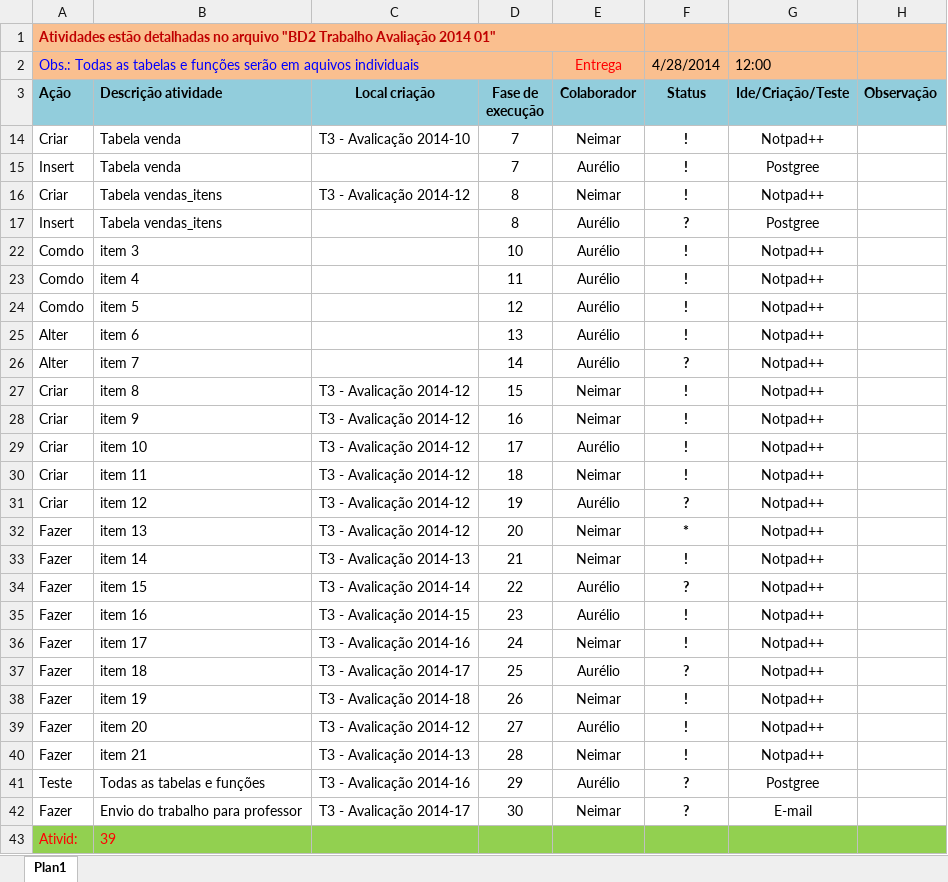
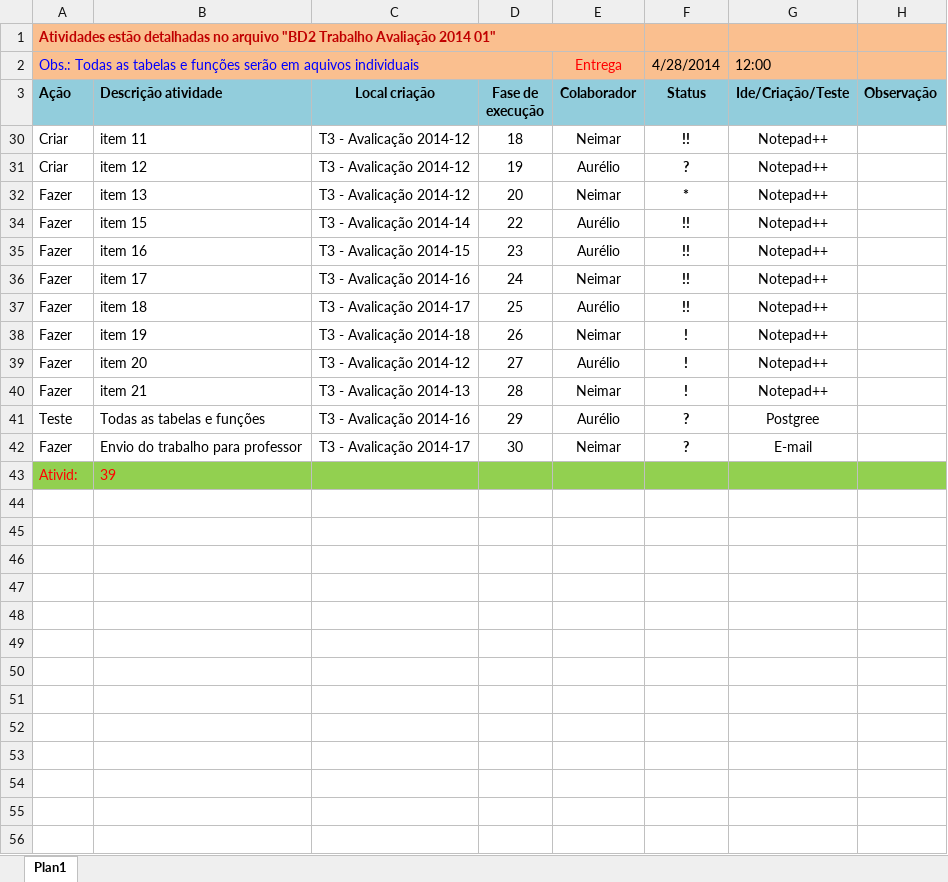
Before and after one commit to Neimarmg/BD, an Excel workbook: BD2_2M/T3 - Avalicação 2014-1/Agenda de projeto.xlsx, sheet Plan1, drawn as a sheet; values as stored, in another font and other column widths than the file's, no borders; charts and pictures not drawn; the diff names each change by its address in the sheet, - before the commit and + after, or states it on an @@ line.

Commit message:
1
1

```diff
--- a/BD2_2M/T3 - Avalicação 2014-1/Agenda de projeto.xlsx (sheet Plan1)
+++ b/BD2_2M/T3 - Avalicação 2014-1/Agenda de projeto.xlsx (sheet Plan1)
-row 14: Criar | Tabela venda | T3 - Avalicação 2014-10 | 7 | Neimar | ! | Notpad++
-row 15: Insert | Tabela venda |  | 7 | Aurélio | ! | Postgree
-row 16: Criar | Tabela vendas_itens | T3 - Avalicação 2014-12 | 8 | Neimar | ! | Notpad++
-row 17: Insert | Tabela vendas_itens |  | 8 | Aurélio | ? | Postgree
-row 22: Comdo | item 3 |  | 10 | Aurélio | ! | Notpad++
-row 23: Comdo | item 4 |  | 11 | Aurélio | ! | Notpad++
-row 24: Comdo | item 5 |  | 12 | Aurélio | ! | Notpad++
-row 25: Alter | item 6 |  | 13 | Aurélio | ! | Notpad++
-row 26: Alter | item 7 |  | 14 | Aurélio | ? | Notpad++
-row 27: Criar | item 8 | T3 - Avalicação 2014-12 | 15 | Neimar | ! | Notpad++
-row 28: Criar | item 9 | T3 - Avalicação 2014-12 | 16 | Neimar | ! | Notpad++
-row 29: Criar | item 10 | T3 - Avalicação 2014-12 | 17 | Aurélio | ! | Notpad++
-F30 (Status): !
+F30 (Status): !!
-G30:G32 (Ide/Criação/Teste): Notpad++
+G30:G32 (Ide/Criação/Teste): Notepad++
-row 33: Fazer | item 14 | T3 - Avalicação 2014-13 | 21 | Neimar | ! | Notpad++
-F34 (Status): ?
+F34 (Status): !!
-G34:G40 (Ide/Criação/Teste): Notpad++
+G34:G40 (Ide/Criação/Teste): Notepad++
-F35:F36 (Status): !
+F35:F36 (Status): !!
-F37 (Status): ?
+F37 (Status): !!
```
Also changed, not shown: hidden cells.
